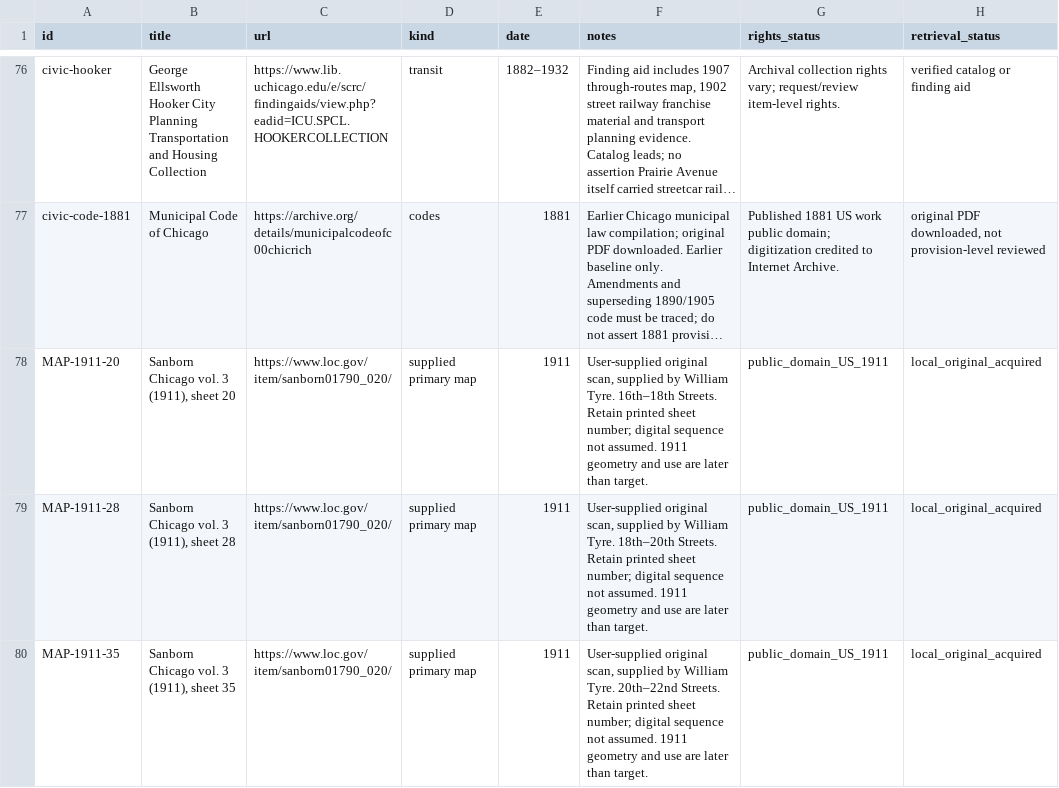
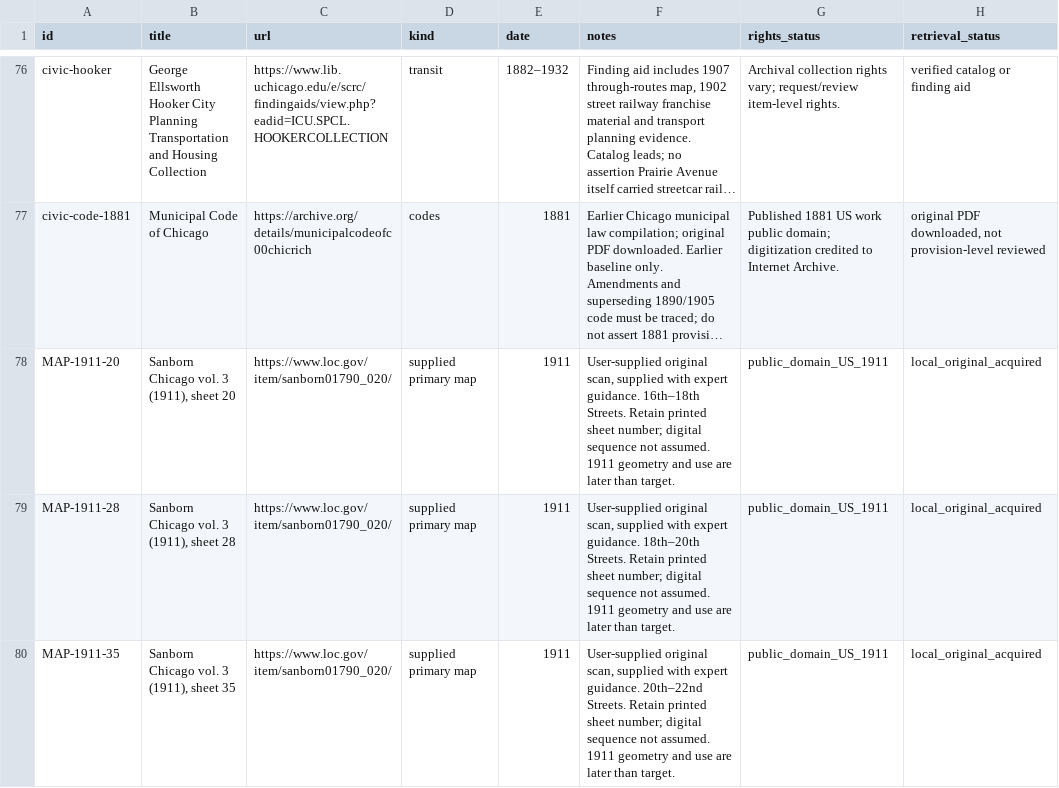
Before and after one commit to kevinrhaas/chicago, a CSV file: chicago/prairie_1904_v1/data/sources.csv, drawn as a sheet; only a part is shown, gaps mark what is left out; long unchanged cells end in …; the diff covers the shown part only; the diff names each change by its address in the sheet, - before the commit and + after, or states it on an @@ line.

```diff
--- a/chicago/prairie_1904_v1/data/sources.csv
+++ b/chicago/prairie_1904_v1/data/sources.csv
-F78 (notes): …scan, supplied by William Tyre. 16th–18th Streets.…
+F78 (notes): …scan, supplied with expert guidance. 16th–18th Streets.…
-F79 (notes): …scan, supplied by William Tyre. 18th–20th Streets.…
+F79 (notes): …scan, supplied with expert guidance. 18th–20th Streets.…
-F80 (notes): …scan, supplied by William Tyre. 20th–22nd Streets.…
+F80 (notes): …scan, supplied with expert guidance. 20th–22nd Streets.…
```
Also changed, not shown: 4 edited cells elsewhere in this file, chicago/prairie_1904_v1/data/assertions.csv, chicago/prairie_1904_v1/data/buildings.csv, 15 other files.
